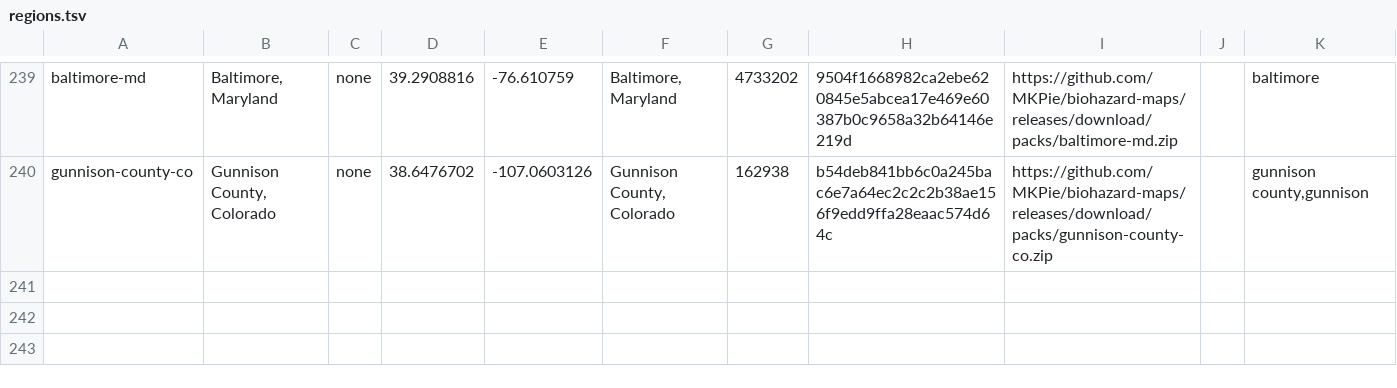
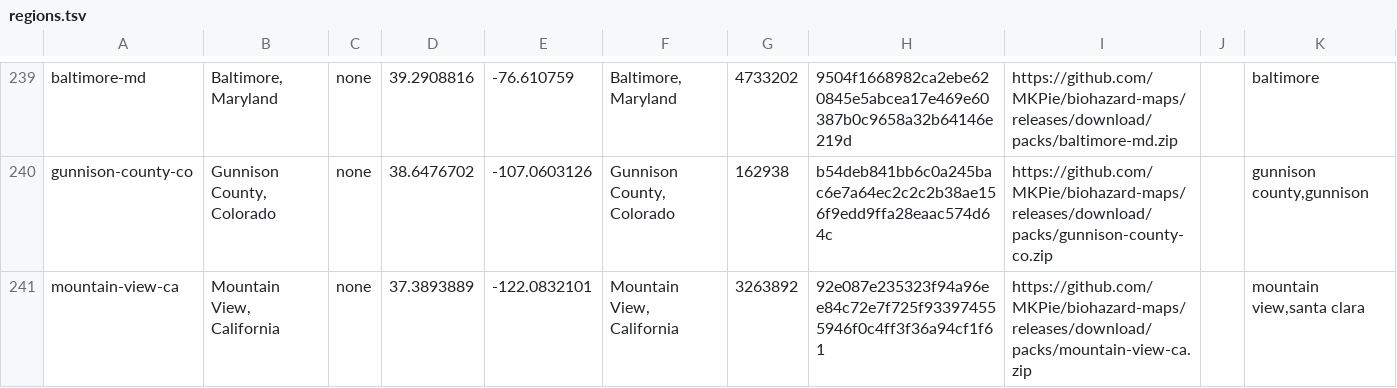
Before and after one commit to MKPie/biohazard-maps, a TSV file: regions.tsv, drawn as a sheet; only a part is shown, gaps mark what is left out.

Commit message:
Add map pack mountain-view-ca

```diff
--- a/regions.tsv
+++ b/regions.tsv
@@ -240 +240,2 @@ baltimore-md	Baltimore, Maryland	none	39.2908816	-76.610759	Baltimore, Maryland
 gunnison-county-co	Gunnison County, Colorado	none	38.6476702	-107.0603126	Gunnison County, Colorado	162938	b54deb841bb6c0a245bac6e7a64ec2c2c2b38ae156f9edd9ffa28eaac574d64c	https://github.com/MKPie/biohazard-maps/releases/download/packs/gunnison-county-co.zip		gunnison county,gunnison
+mountain-view-ca	Mountain View, California	none	37.3893889	-122.0832101	Mountain View, California	3263892	92e087e235323f94a96ee84c72e7f725f933974555946f0c4ff3f36a94cf1f61	https://github.com/MKPie/biohazard-maps/releases/download/packs/mountain-view-ca.zip		mountain view,santa clara
```
